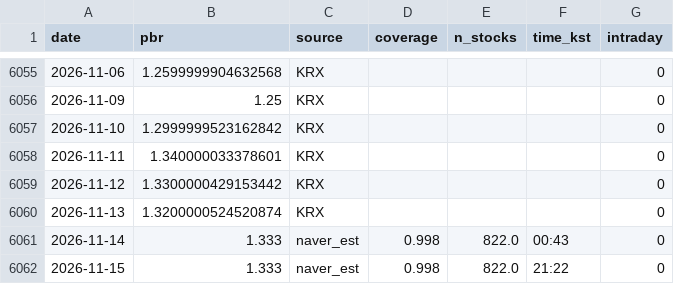
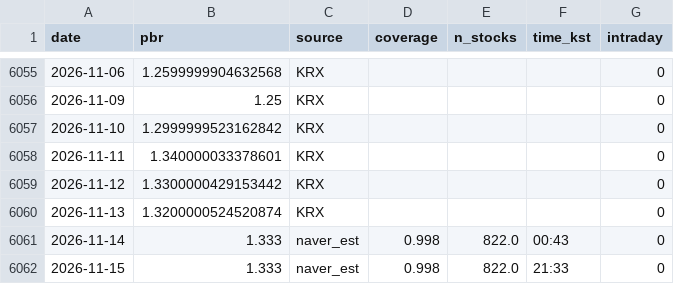
Before and after one commit to dangnani-pixel/kospi-bottom-model, a CSV file: pbr_history.csv, drawn as a sheet; only a part is shown, gaps mark what is left out.

```diff
--- a/pbr_history.csv
+++ b/pbr_history.csv
@@ -6061,2 +6061,2 @@ date,pbr,source,coverage,n_stocks,time_kst,intraday
 2026-11-14,1.333,naver_est,0.998,822.0,00:43,0
-2026-11-15,1.333,naver_est,0.998,822.0,21:22,0
+2026-11-15,1.333,naver_est,0.998,822.0,21:33,0
```
Also changed, not shown: 1 other file.
